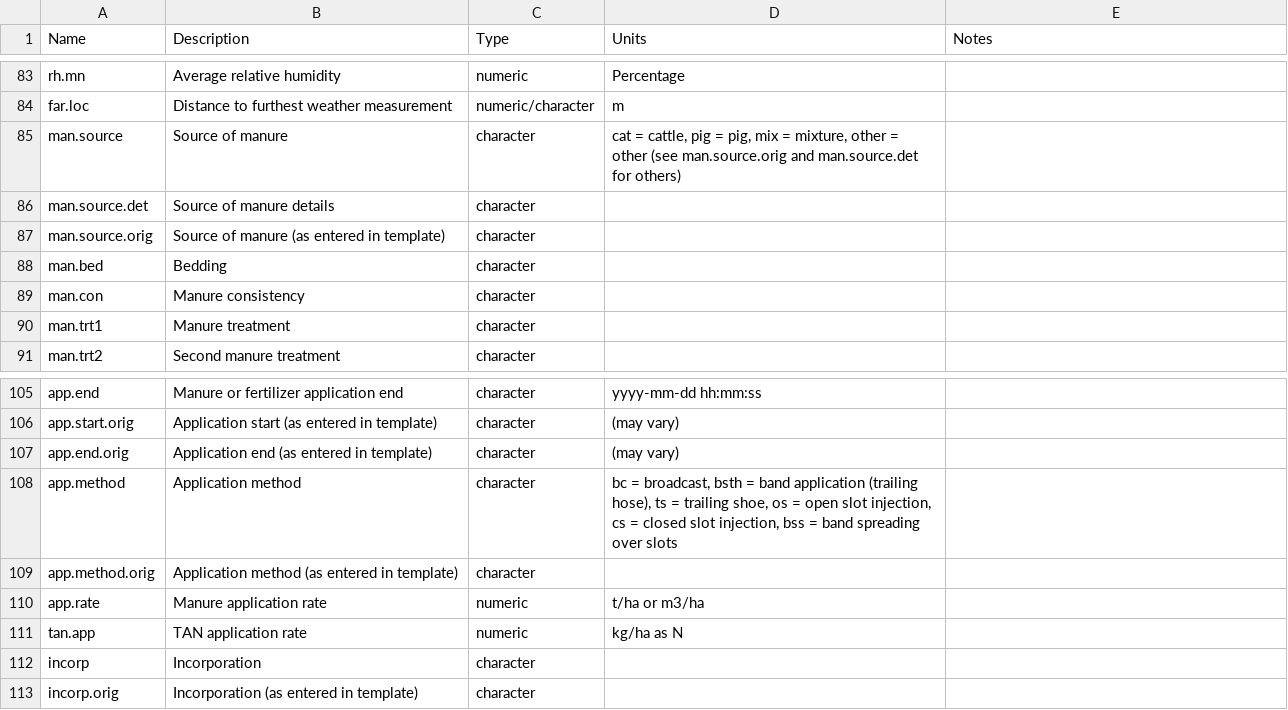
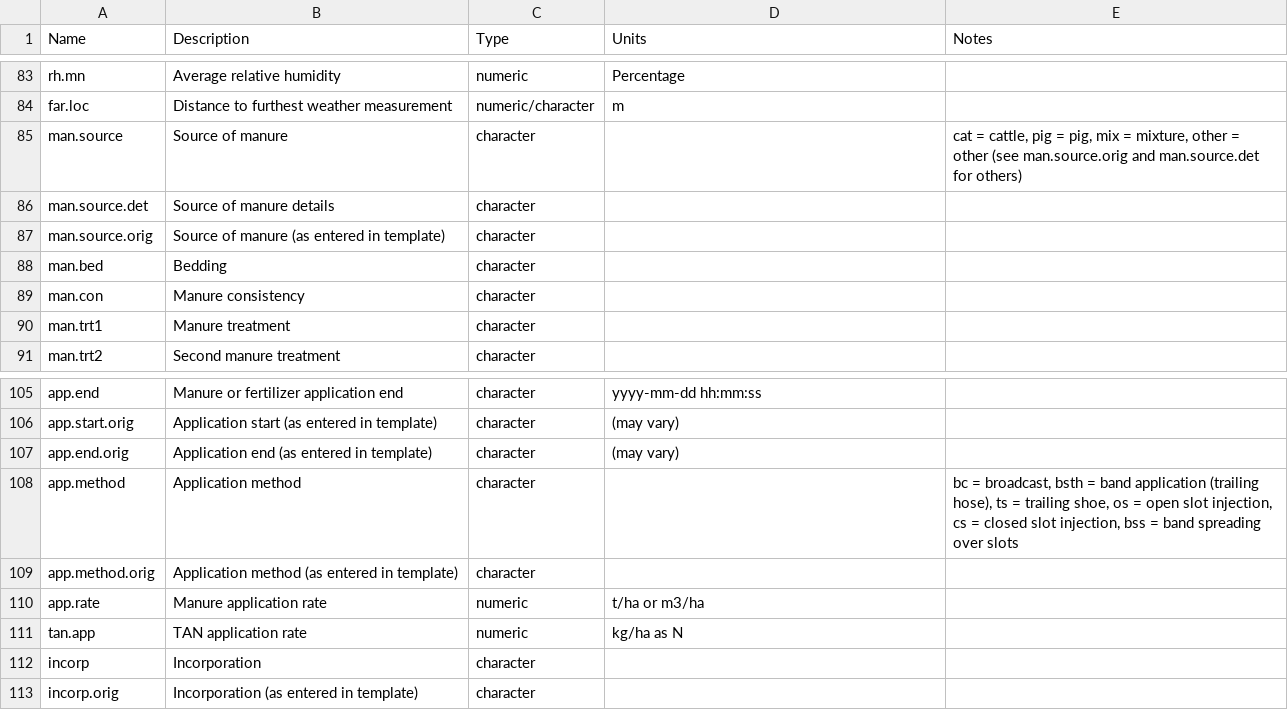
Before and after one commit to AU-BCE-EE/ALFAM2-data, a CSV file: variables/plot-level_variables.csv, drawn as a sheet; only a part is shown, gaps mark what is left out.

Commit message:
move levels to correct column in var def file

```diff
--- a/variables/plot-level_variables.csv
+++ b/variables/plot-level_variables.csv
@@ -84,3 +84,3 @@ rh.mn,Average relative humidity,numeric,Percentage,
 far.loc,Distance to furthest weather measurement,numeric/character,m,
-man.source,Source of manure,character,"cat = cattle, pig = pig, mix = mixture, other = other (see man.source.orig and man.source.det for others)",
+man.source,Source of manure,character,,"cat = cattle, pig = pig, mix = mixture, other = other (see man.source.orig and man.source.det for others)"
 man.source.det,Source of manure details,character,,
@@ -107,3 +107,3 @@ app.start.orig,Application start (as entered in template),character,(may vary),
 app.end.orig,Application end (as entered in template),character,(may vary),
-app.method,Application method,character,"bc = broadcast, bsth = band application (trailing hose), ts = trailing shoe, os = open slot injection, cs = closed slot injection, bss = band spreading over slots",
+app.method,Application method,character,,"bc = broadcast, bsth = band application (trailing hose), ts = trailing shoe, os = open slot injection, cs = closed slot injection, bss = band spreading over slots"
 app.method.orig,Application method (as entered in template),character,,
```
